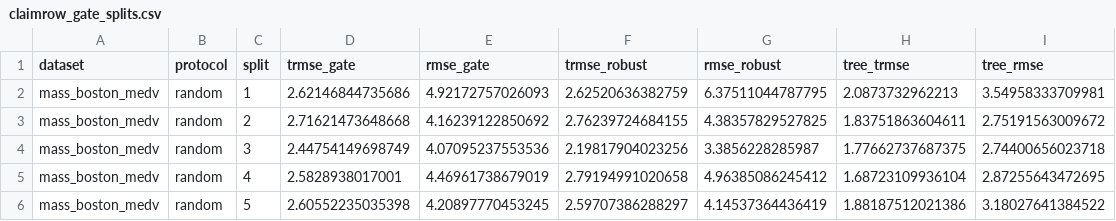
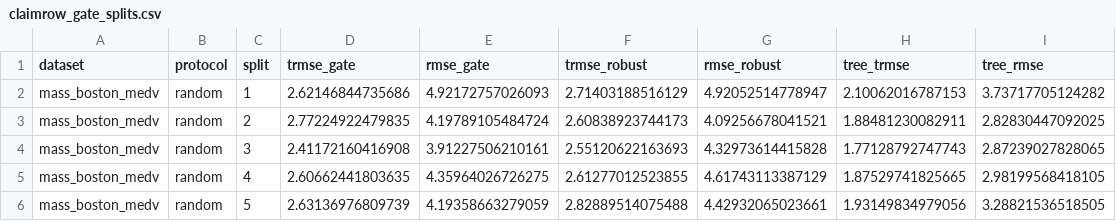
Before and after one commit to SZabolotnii/Ku-GMDH-WeakMoment-code-supplement, a CSV file: paper-4-weak-moment-gmdh/results/claimrow_gate_splits.csv, drawn as a sheet; only a part is shown; the diff covers the shown part only.

```diff
--- a/paper-4-weak-moment-gmdh/results/claimrow_gate_splits.csv
+++ b/paper-4-weak-moment-gmdh/results/claimrow_gate_splits.csv
@@ -1,6 +1,6 @@
 "dataset","protocol","split","trmse_gate","rmse_gate","trmse_robust","rmse_robust","tree_trmse","tree_rmse"
-"mass_boston_medv","random",1,2.62146844735686,4.92172757026093,2.62520636382759,6.37511044787795,2.0873732962213,3.54958333709981
-"mass_boston_medv","random",2,2.71621473648668,4.16239122850692,2.76239724684155,4.38357829527825,1.83751863604611,2.75191563009672
-"mass_boston_medv","random",3,2.44754149698749,4.07095237553536,2.19817904023256,3.3856228285987,1.77662737687375,2.74400656023718
-"mass_boston_medv","random",4,2.5828938017001,4.46961738679019,2.79194991020658,4.96385086245412,1.68723109936104,2.87255643472695
-"mass_boston_medv","random",5,2.60552235035398,4.20897770453245,2.59707386288297,4.14537364436419,1.88187512021386,3.18027641384522
+"mass_boston_medv","random",1,2.62146844735686,4.92172757026093,2.71403188516129,4.92052514778947,2.10062016787153,3.73717705124282
+"mass_boston_medv","random",2,2.77224922479835,4.19789105484724,2.60838923744173,4.09256678041521,1.88481230082911,2.82830447092025
+"mass_boston_medv","random",3,2.41172160416908,3.91227506210161,2.55120622163693,4.32973614415828,1.77128792747743,2.87239027828065
+"mass_boston_medv","random",4,2.60662441803635,4.35964026726275,2.61277012523855,4.61743113387129,1.87529741825665,2.98199568418105
+"mass_boston_medv","random",5,2.63136976809739,4.19358663279059,2.82889514075488,4.42932065023661,1.93149834979056,3.28821536518505
```
Also changed, not shown: 124 edited cells elsewhere in this file, paper-4-weak-moment-gmdh/results/claimrow_candidate_pool.csv, paper-4-weak-moment-gmdh/results/claimrow_robustness_raw_pool.csv, 12 other files.
